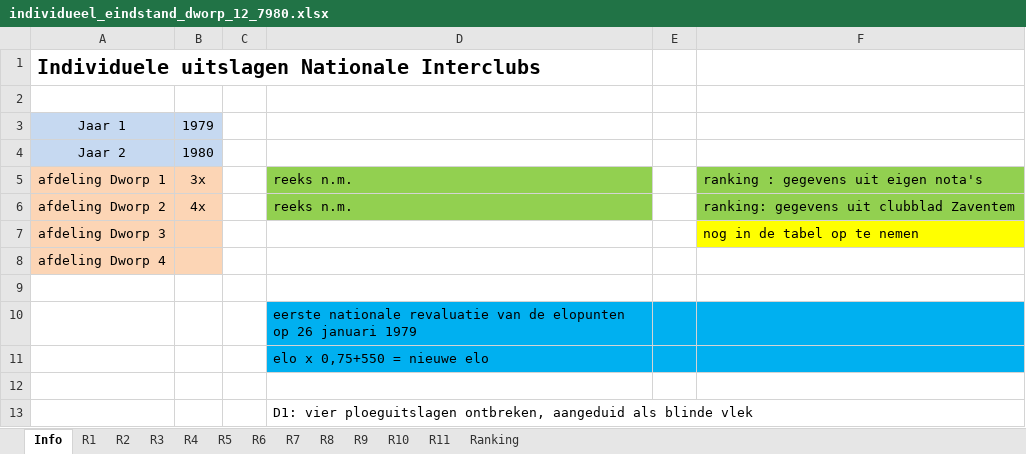
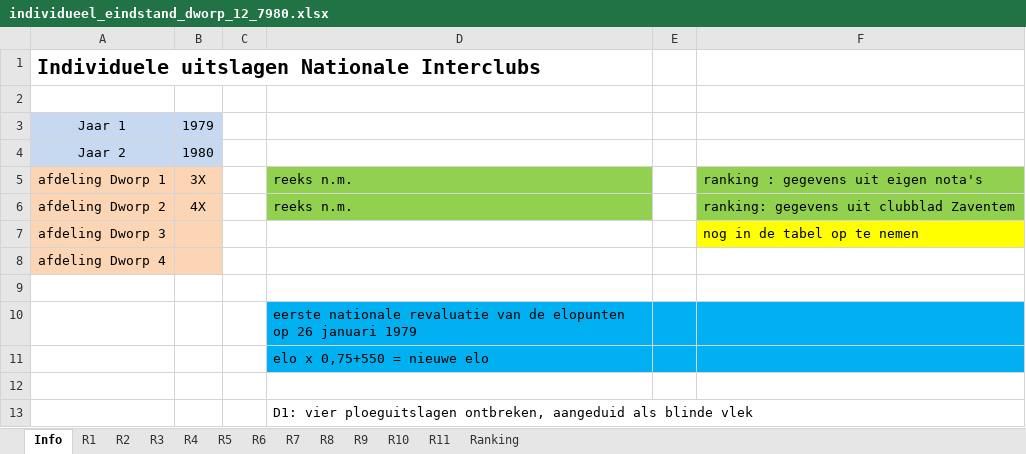
Before and after one commit to erpi/skdworp, an Excel workbook: _data/ni/ni7980/individueel_eindstand_dworp_12_7980.xlsx, sheet Info, drawn as a sheet; values as stored, in another font and other column widths than the file's, no borders; the diff names each change by its address in the sheet, - before the commit and + after, or states it on an @@ line.

```diff
--- a/_data/ni/ni7980/individueel_eindstand_dworp_12_7980.xlsx (sheet Info)
+++ b/_data/ni/ni7980/individueel_eindstand_dworp_12_7980.xlsx (sheet Info)
-B5: 3x
+B5: 3X
-B6: 4x
+B6: 4X
```
Also changed, not shown: sheet Ranking, sheet R4, sheet R3, sheet R2, sheet R7, sheet R1, 2 more sheets, 6 other files.
